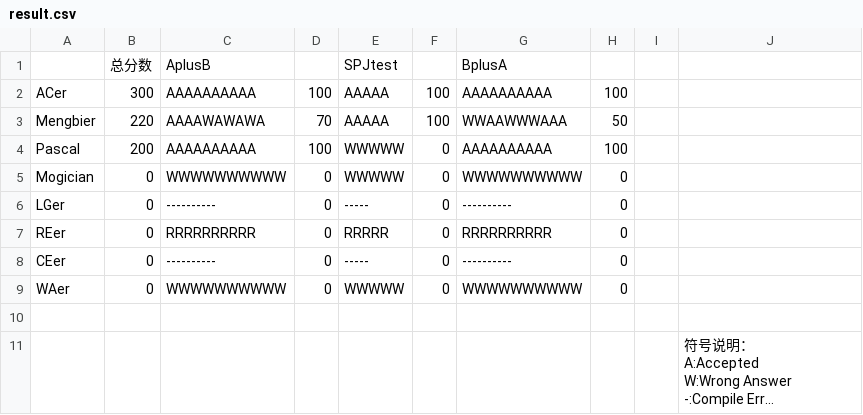
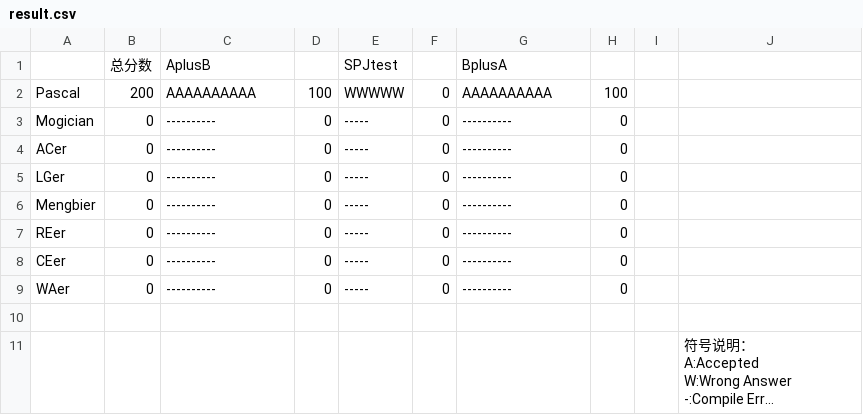
Before and after one commit to CDFLS/Judge, a CSV file: example/result.csv, drawn as a sheet; long unchanged cells end in ….

```diff
--- a/example/result.csv
+++ b/example/result.csv
@@ -1,10 +1,10 @@
 ,"总分数","AplusB",,"SPJtest",,"BplusA",,
-"ACer",300,AAAAAAAAAA,100,AAAAA,100,AAAAAAAAAA,100,
-"Mengbier",220,AAAAWAWAWA,70,AAAAA,100,WWAAWWWAAA,50,
 "Pascal",200,AAAAAAAAAA,100,WWWWW,0,AAAAAAAAAA,100,
-"Mogician",0,WWWWWWWWWW,0,WWWWW,0,WWWWWWWWWW,0,
+"Mogician",0,----------,0,-----,0,----------,0,
+"ACer",0,----------,0,-----,0,----------,0,
 "LGer",0,----------,0,-----,0,----------,0,
-"REer",0,RRRRRRRRRR,0,RRRRR,0,RRRRRRRRRR,0,
+"Mengbier",0,----------,0,-----,0,----------,0,
+"REer",0,----------,0,-----,0,----------,0,
 "CEer",0,----------,0,-----,0,----------,0,
-"WAer",0,WWWWWWWWWW,0,WWWWW,0,WWWWWWWWWW,0,
+"WAer",0,----------,0,-----,0,----------,0,
 ,
```
Also changed, not shown: 8 other files.
